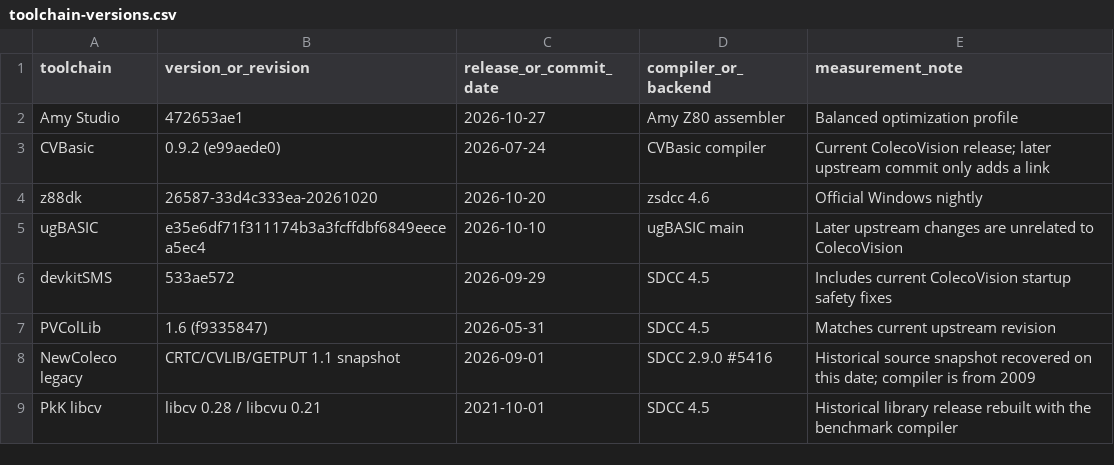
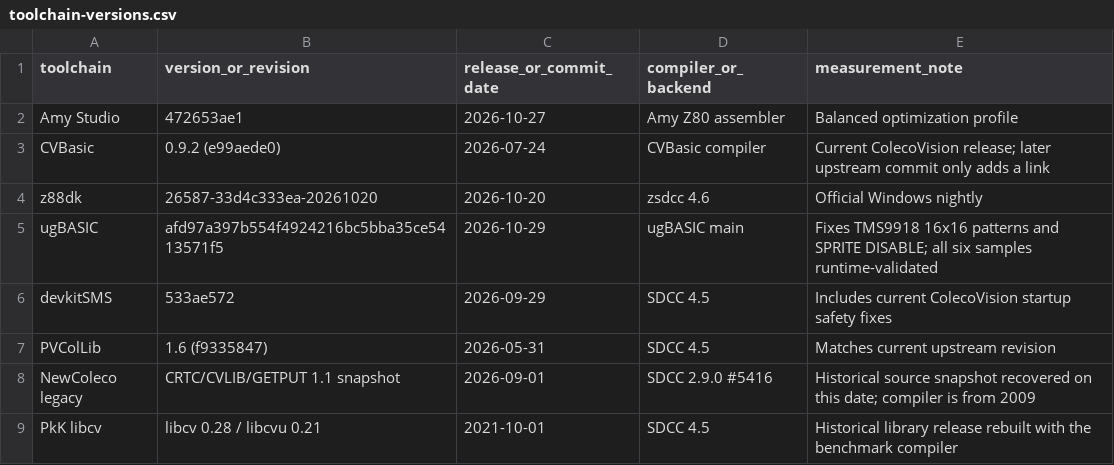
Before and after one commit to amypurple/AmyStudio, a CSV file: competition/benchmarks/toolchain-versions.csv, drawn as a sheet.

Commit message:
Update comparison for fixed ugBASIC release

```diff
--- a/competition/benchmarks/toolchain-versions.csv
+++ b/competition/benchmarks/toolchain-versions.csv
@@ -4,3 +4,3 @@ CVBasic,0.9.2 (e99aede0),2026-07-24,CVBasic compiler,Current ColecoVision releas
 z88dk,26587-33d4c333ea-20261020,2026-10-20,zsdcc 4.6,Official Windows nightly
-ugBASIC,e35e6df71f311174b3a3fcffdbf6849eecea5ec4,2026-10-10,ugBASIC main,Later upstream changes are unrelated to ColecoVision
+ugBASIC,afd97a397b554f4924216bc5bba35ce5413571f5,2026-10-29,ugBASIC main,Fixes TMS9918 16x16 patterns and SPRITE DISABLE; all six samples runtime-validated
 devkitSMS,533ae572,2026-09-29,SDCC 4.5,Includes current ColecoVision startup safety fixes
```
Also changed, not shown: competition/benchmarks/occupied-sizes.csv, 5 other files.
